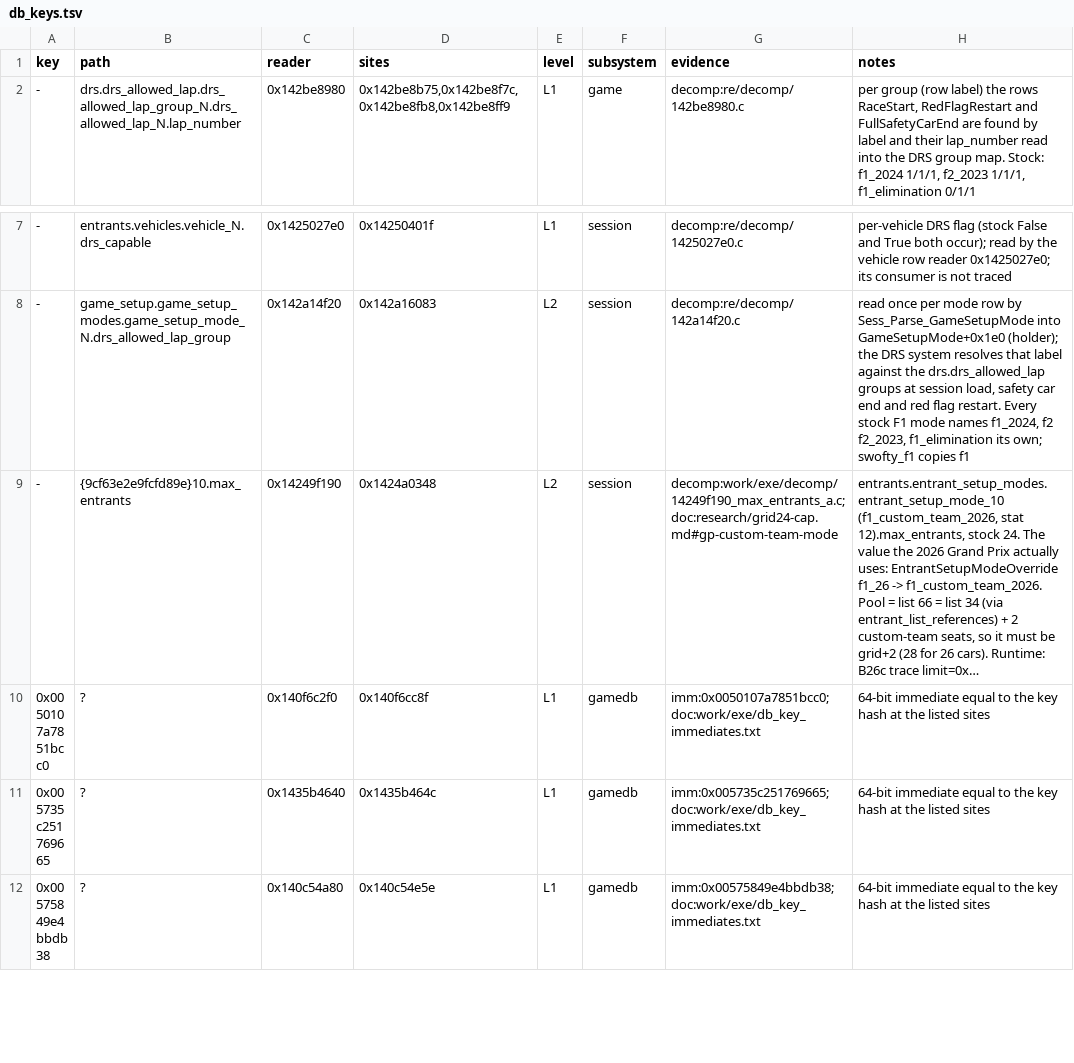
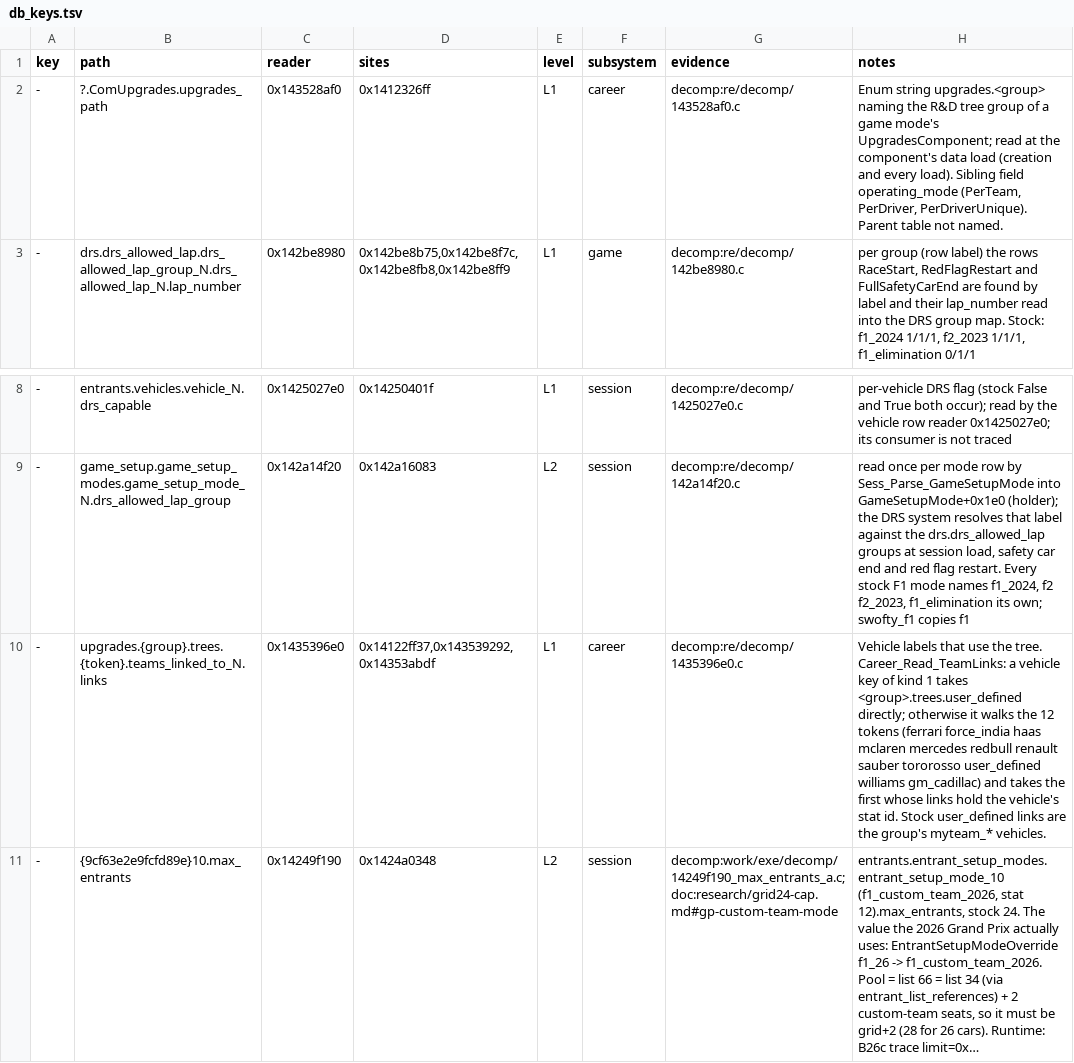
Before and after one commit to MSYEETT/SwoftyLauncher, a TSV file: re/db/db_keys.tsv, drawn as a sheet; only a part is shown, gaps mark what is left out; the shorter side is filled out with more unchanged rows; long unchanged cells end in …; the diff names each change by its address in the sheet, - before the commit and + after, or states it on an @@ line.

Commit message:
docs(re): record the upgrades group reader and the r&d rebuild at career load
Career_Read_UpgradesConfig reads the ComUpgrades row's upgrades_path into the component, Career_Build_UpgradeTreeModel is the builder slot that loads the tree nodes, and Game_UpgradesComponent_Deserialise rebuilds every saved team's model from rows before it restores progress by node hash. Both new rows are L1 for the career owner to raise.

```diff
--- a/re/db/db_keys.tsv
+++ b/re/db/db_keys.tsv
+row 2: - | ?.ComUpgrades.upgrades_path | 0x143528af0 | 0x1412326ff | L1 | career | decomp:re/decomp/143528af0.c | Enum string upgrades.<group> naming the R&D tree group of a game mode's UpgradesComponent; read at the component's data load (creation and every load). Sibling field operating_mode (PerTeam, PerDriver, PerDriverUnique). Parent table not named.
+row 10: - | upgrades.{group}.trees.{token}.teams_linked_to_N.links | 0x1435396e0 | 0x14122ff37,0x143539292,0x14353abdf | L1 | career | decomp:re/decomp/1435396e0.c | Vehicle labels that use the tree. Career_Read_TeamLinks: a vehicle key of kind 1 takes <group>.trees.user_defined directly; otherwise it walks the 12 tokens (ferrari force_india haas mclaren mercedes redbull renault sauber tororosso user_defined williams gm_cadillac) and takes the first whose links hold the vehicle's stat id. Stock user_defined links are the group's myteam_* vehicles.
```
Also changed, not shown: 2 other files.
